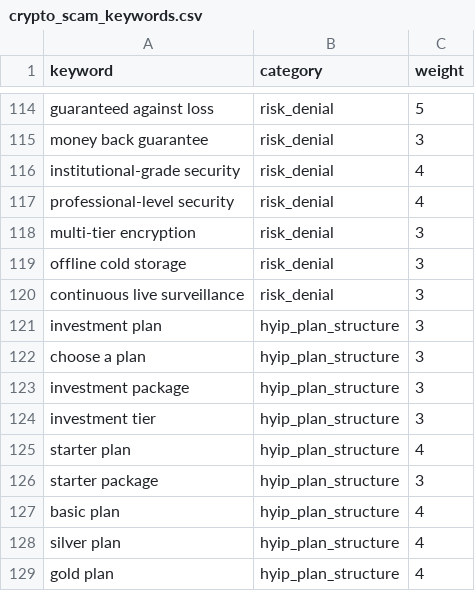
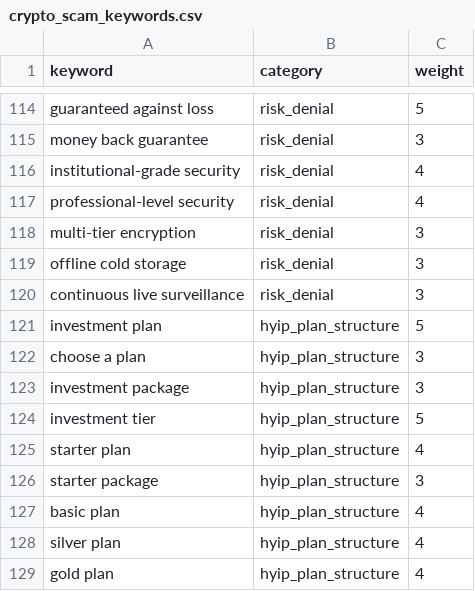
Before and after one commit to benpinpop/urlscan-dashboard, a CSV file: database/crypto_scam_keywords.csv, drawn as a sheet; only a part is shown, gaps mark what is left out.

Commit message:
Update crypto scam keywords weights and enhance select field styles in CSS

```diff
--- a/database/crypto_scam_keywords.csv
+++ b/database/crypto_scam_keywords.csv
@@ -120,6 +120,6 @@ offline cold storage,risk_denial,3
 continuous live surveillance,risk_denial,3
-investment plan,hyip_plan_structure,3
+investment plan,hyip_plan_structure,5
 choose a plan,hyip_plan_structure,3
 investment package,hyip_plan_structure,3
-investment tier,hyip_plan_structure,3
+investment tier,hyip_plan_structure,5
 starter plan,hyip_plan_structure,4
```
Also changed, not shown: 1 other file.
